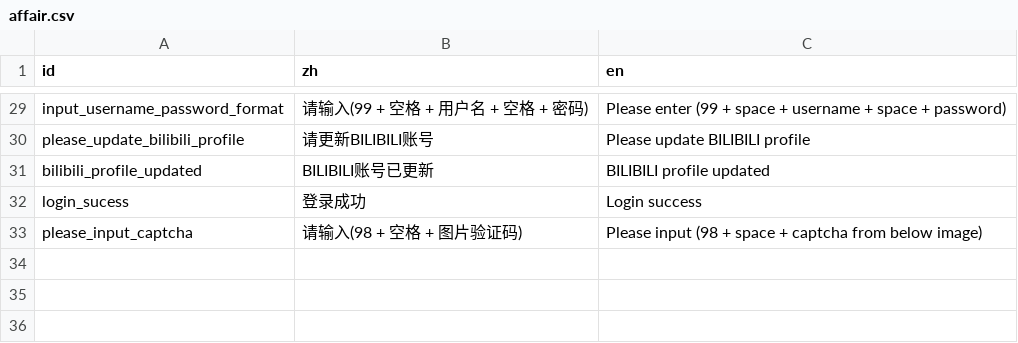
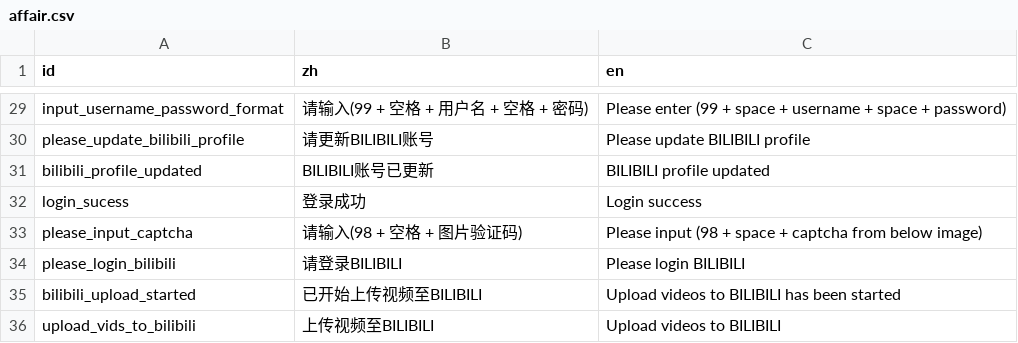
Before and after one commit to shuieryin/wechat_mud, a CSV file: priv/nls_server/affair.csv, drawn as a sheet; only a part is shown, gaps mark what is left out; the diff names each change by its address in the sheet, - before the commit and + after, or states it on an @@ line.

Commit message:
bilibili manager batch 10 - auto process video done

```diff
--- a/priv/nls_server/affair.csv
+++ b/priv/nls_server/affair.csv
+row 34: please_login_bilibili | 请登录BILIBILI | Please login BILIBILI
+row 35: bilibili_upload_started | 已开始上传视频至BILIBILI | Upload videos to BILIBILI has been started
+row 36: upload_vids_to_bilibili | 上传视频至BILIBILI | Upload videos to BILIBILI
```
Also changed, not shown: priv/common_server/affair_action_bilibili_manager.csv, 3 other files.
